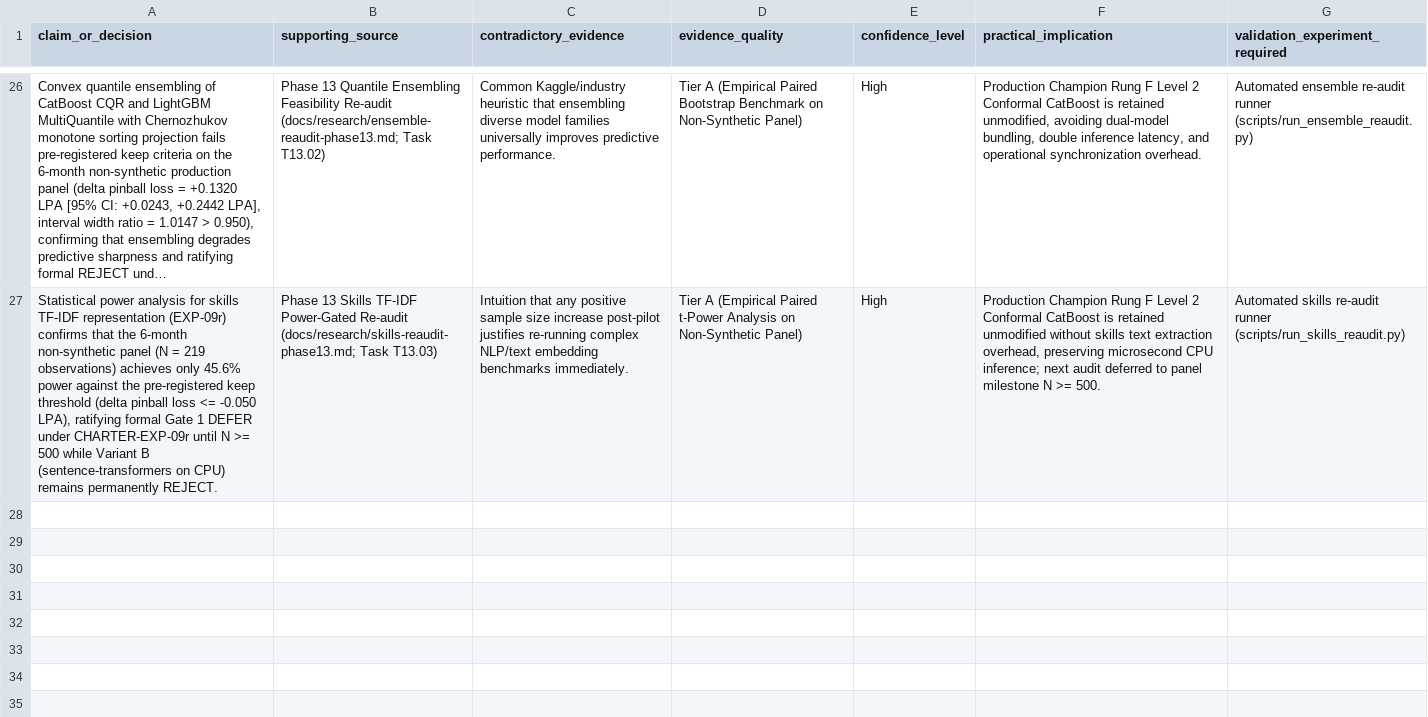
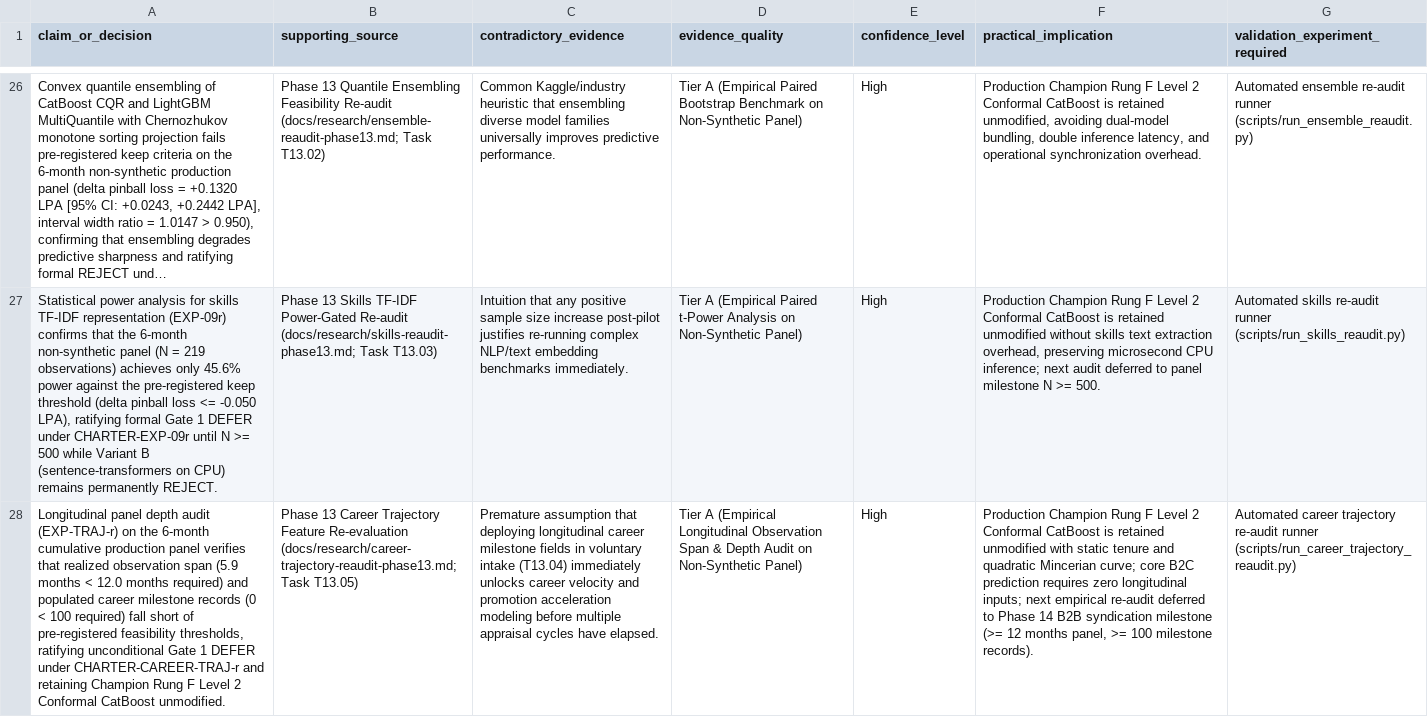
Before and after one commit to HarshkumarG007/ArthaIQ, a CSV file: docs/research/evidence-register.csv, drawn as a sheet; only a part is shown, gaps mark what is left out; long unchanged cells end in …; the diff names each change by its address in the sheet, - before the commit and + after, or states it on an @@ line.

Commit message:
feat(research): execute EXP-TRAJ-r career trajectory longitudinal feasibility audit (#145)

```diff
--- a/docs/research/evidence-register.csv
+++ b/docs/research/evidence-register.csv
+row 28: Longitudinal panel depth audit (EXP-TRAJ-r) on the 6-month cumulative production panel verifies that realized observation span (5.9 months < 12.0 months required) and populated career milestone records (0 < 100 required) fall short of pre-registered feasibility thresholds, ratifying unconditional Gate 1 DEFER under CHARTER-CAREER-TRAJ-r and retaining Champion Rung F Level 2 Conformal CatBoost unmodified. | Phase 13 Career Trajectory Feature Re-evaluation (docs/research/career-trajectory-reaudit-phase13.md; Task T13.05) | Premature assumption that deploying longitudinal career milestone fields in voluntary intake (T13.04) immediately unlocks career velocity and promotion acceleration modeling before multiple appraisal cycles have elapsed. | Tier A (Empirical Longitudinal Observation Span & Depth Audit on Non-Synthetic Panel) | High | Production Champion Rung F Level 2 Conformal CatBoost is retained unmodified with static tenure and quadratic Mincerian curve; core B2C prediction requires zero longitudinal inputs; next empirical re-audit deferred to Phase 14 B2B syndication milestone (>= 12 months panel, >= 100 milestone records). | Automated career trajectory re-audit runner (scripts/run_career_trajectory_reaudit.py)
```
Also changed, not shown: 11 other files.
